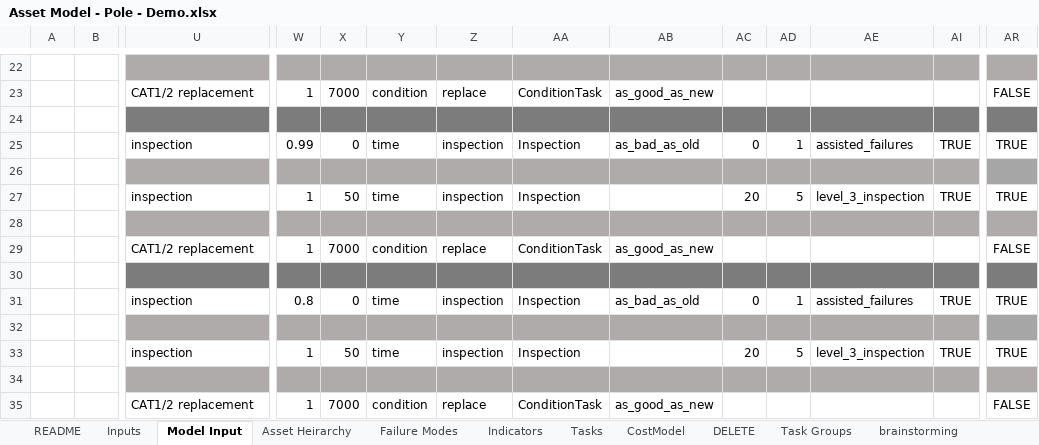
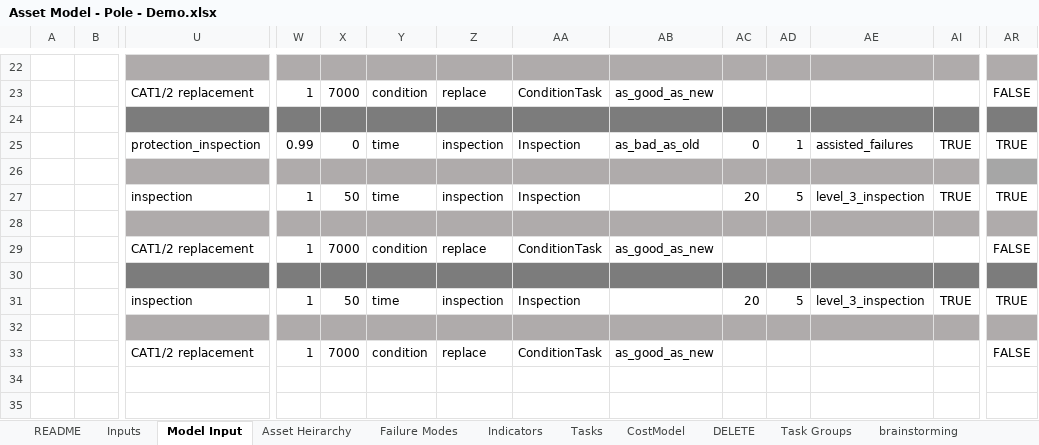
Before and after one commit to gavintreseder/pof, an Excel workbook: data/inputs/Asset Model - Pole - Demo.xlsx, sheet Model Input, drawn as a sheet; only a part is shown, gaps mark what is left out; values as stored, in another font and other column widths than the file's, no borders; conditional formats not drawn; 1 other sheet too large or unreadable and not compared; rows hold the shown columns only; the diff names each change by its address in the sheet, - before the commit and + after, or states it on an @@ line.

```diff
--- a/data/inputs/Asset Model - Pole - Demo.xlsx (sheet Model Input)
+++ b/data/inputs/Asset Model - Pole - Demo.xlsx (sheet Model Input)
-U25: inspection
+U25: protection_inspection
-W31: 0.8
+W31: 1
-X31: 0
+X31: 50
-AB31: as_bad_as_old
+AB31: (empty)
-AC31: 0
+AC31: 20
-AD31: 1
+AD31: 5
-AE31: assisted_failures
+AE31: level_3_inspection
-row 32: (empty)
-row 33:  |  | inspection | 1 | 50 | time | inspection | Inspection |  | 20 | 5 | level_3_inspection | TRUE | TRUE
```
Also changed, not shown: 1 other file.
